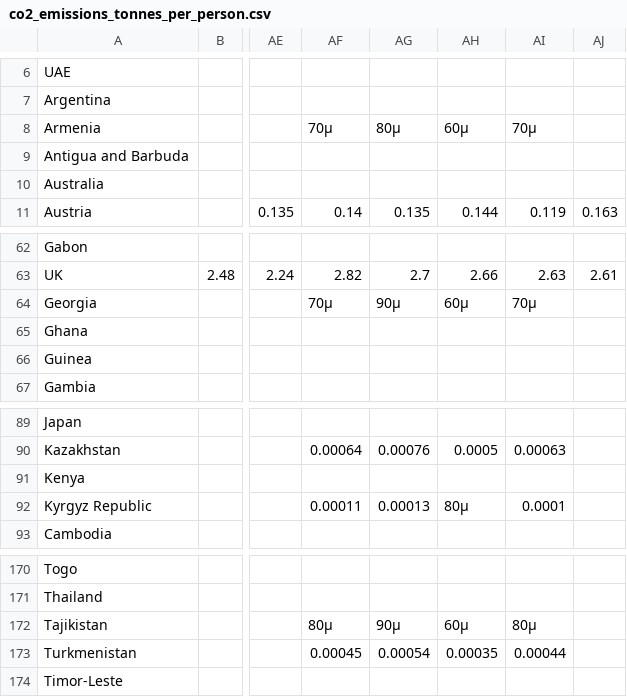
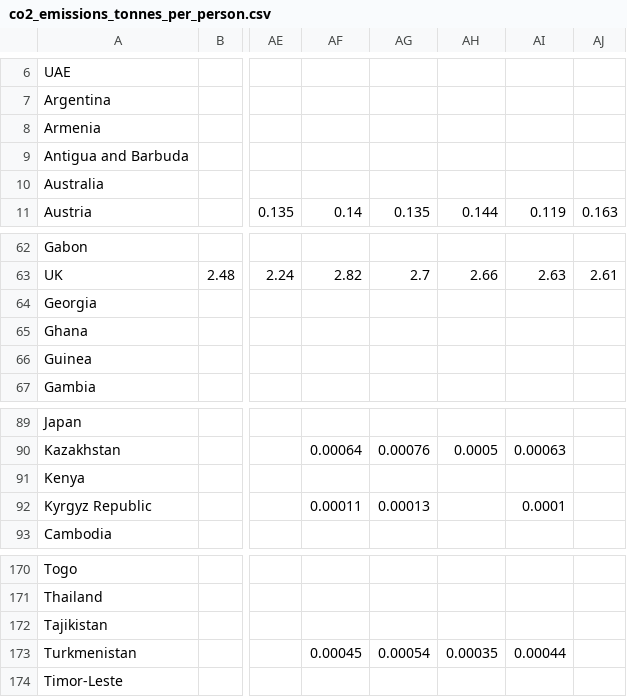
Before and after one commit to noheaxlani/EEP105, a CSV file: co2_emissions_tonnes_per_person.csv, drawn as a sheet; only a part is shown, gaps mark what is left out; the diff names each change by its address in the sheet, - before the commit and + after, or states it on an @@ line.

Commit message:
Update co2_emissions_tonnes_per_person.csv

```diff
--- a/co2_emissions_tonnes_per_person.csv
+++ b/co2_emissions_tonnes_per_person.csv
-AF8: 70µ
+AF8: (empty)
-AG8: 80µ
+AG8: (empty)
-AH8: 60µ
+AH8: (empty)
-AI8: 70µ
+AI8: (empty)
-AF64: 70µ
+AF64: (empty)
-AG64: 90µ
+AG64: (empty)
-AH64: 60µ
+AH64: (empty)
-AI64: 70µ
+AI64: (empty)
-AH92: 80µ
+AH92: (empty)
-AF172: 80µ
+AF172: (empty)
-AG172: 90µ
+AG172: (empty)
-AH172: 60µ
+AH172: (empty)
-AI172: 80µ
+AI172: (empty)
```
